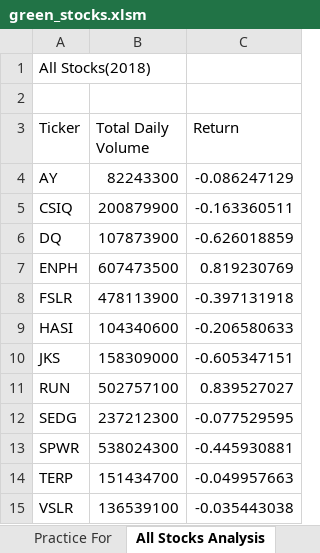
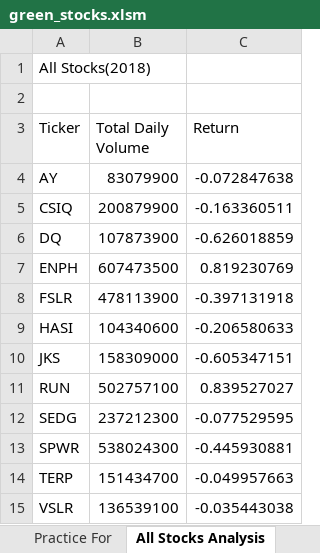
Before and after one commit to Nethra3698/stock-analysis, an Excel workbook: green_stocks.xlsm, sheet All Stocks Analysis, drawn as a sheet; values as stored, in another font and other column widths than the file's, no borders; charts and pictures not drawn; the diff names each change by its address in the sheet, - before the commit and + after, or states it on an @@ line.

```diff
--- a/green_stocks.xlsm (sheet All Stocks Analysis)
+++ b/green_stocks.xlsm (sheet All Stocks Analysis)
-B4 (Total Daily Volume): 82243300
+B4 (Total Daily Volume): 83079900
-C4 (Return): -0.086247129
+C4 (Return): -0.072847638
```
Also changed, not shown: sheet 2018, sheet Practice For, charts or pictures.
